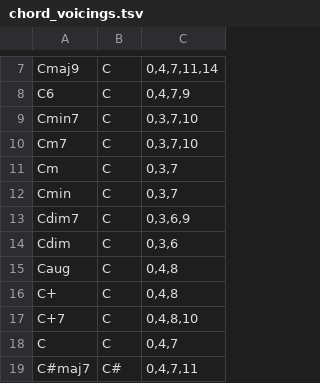
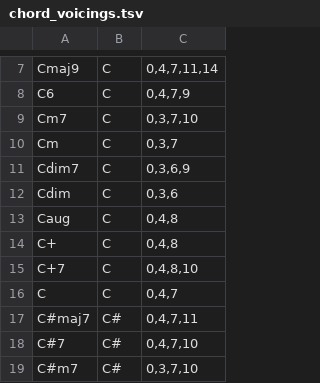
Before and after one commit to Stabledog/songml, a TSV file: songml-utils/src/songml_utils/data/chord_voicings.tsv, drawn as a sheet; only a part is shown, gaps mark what is left out; the shorter side is filled out with more unchanged rows.

```diff
--- a/songml-utils/src/songml_utils/data/chord_voicings.tsv
+++ b/songml-utils/src/songml_utils/data/chord_voicings.tsv
@@ -8,6 +8,4 @@ Cmaj9	C	0,4,7,11,14
 C6	C	0,4,7,9
-Cmin7	C	0,3,7,10
 Cm7	C	0,3,7,10
 Cm	C	0,3,7
-Cmin	C	0,3,7
 Cdim7	C	0,3,6,9
```
Also changed, not shown: 3 other files.
